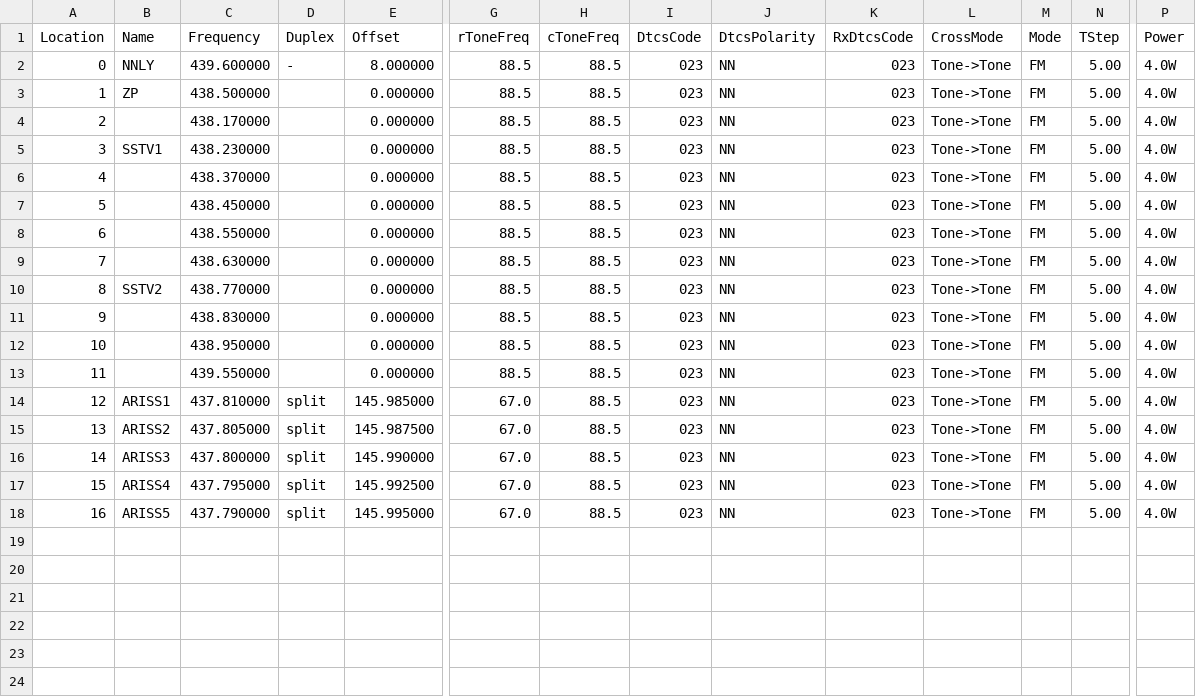
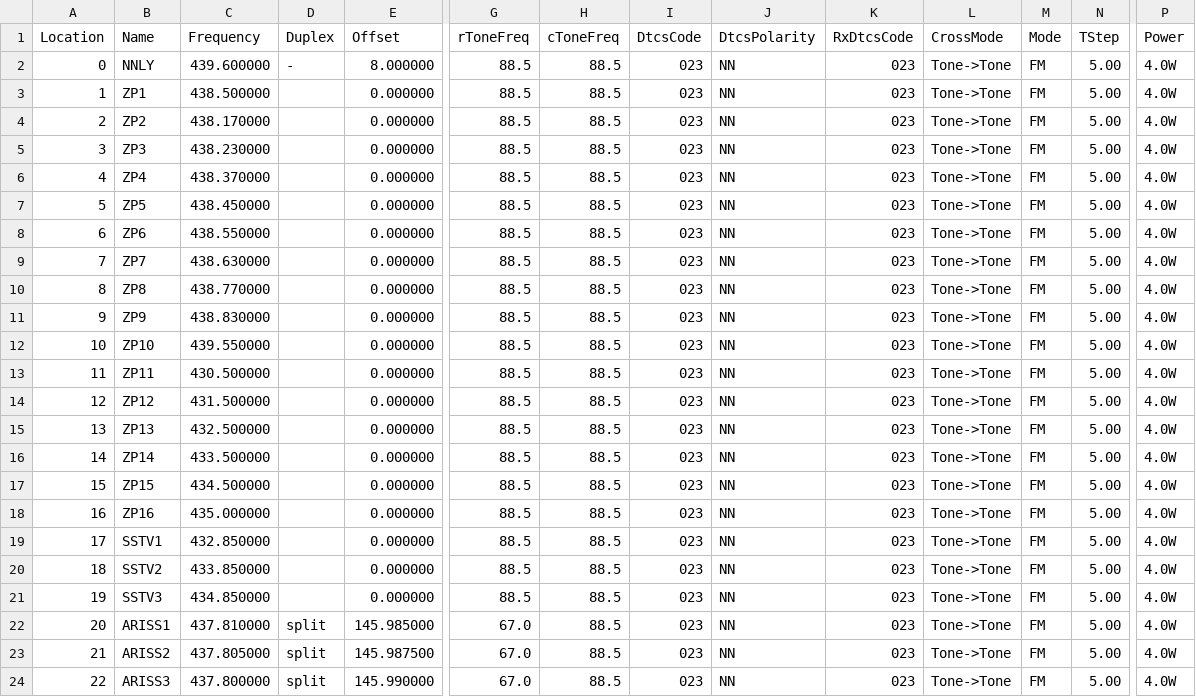
Before and after one commit to mike2718/cps-config, a CSV file: UV-5R_UHF.csv, drawn as a sheet; only a part is shown, gaps mark what is left out; the shorter side is filled out with more unchanged rows; removed rows and columns are numbered as before the commit, all else as after; rows hold the shown columns only; the diff names each change by its address in the sheet, - before the commit and + after, or states it on an @@ line.

```diff
--- a/UV-5R_UHF.csv
+++ b/UV-5R_UHF.csv
-B3 (Name): ZP
+B3 (Name): ZP1
-B4 (Name): (empty)
+B4 (Name): ZP2
-B5 (Name): SSTV1
+B5 (Name): ZP3
-B6 (Name): (empty)
+B6 (Name): ZP4
-B7 (Name): (empty)
+B7 (Name): ZP5
-B8 (Name): (empty)
+B8 (Name): ZP6
-B9 (Name): (empty)
+B9 (Name): ZP7
-B10 (Name): SSTV2
+B10 (Name): ZP8
-B11 (Name): (empty)
+B11 (Name): ZP9
-row 12: 10 |  | 438.950000 |  | 0.000000 | 88.5 | 88.5 | 023 | NN | 023 | Tone->Tone | FM | 5.00 | 4.0W
@@ column A (Location) renumbered from row 12 down @@
-B12 (Name): (empty)
+B12 (Name): ZP10
+row 13: 11 | ZP11 | 430.500000 |  | 0.000000 | 88.5 | 88.5 | 023 | NN | 023 | Tone->Tone | FM | 5.00 | 4.0W
+row 14: 12 | ZP12 | 431.500000 |  | 0.000000 | 88.5 | 88.5 | 023 | NN | 023 | Tone->Tone | FM | 5.00 | 4.0W
+row 15: 13 | ZP13 | 432.500000 |  | 0.000000 | 88.5 | 88.5 | 023 | NN | 023 | Tone->Tone | FM | 5.00 | 4.0W
+row 16: 14 | ZP14 | 433.500000 |  | 0.000000 | 88.5 | 88.5 | 023 | NN | 023 | Tone->Tone | FM | 5.00 | 4.0W
+row 17: 15 | ZP15 | 434.500000 |  | 0.000000 | 88.5 | 88.5 | 023 | NN | 023 | Tone->Tone | FM | 5.00 | 4.0W
+row 18: 16 | ZP16 | 435.000000 |  | 0.000000 | 88.5 | 88.5 | 023 | NN | 023 | Tone->Tone | FM | 5.00 | 4.0W
+row 19: 17 | SSTV1 | 432.850000 |  | 0.000000 | 88.5 | 88.5 | 023 | NN | 023 | Tone->Tone | FM | 5.00 | 4.0W
+row 20: 18 | SSTV2 | 433.850000 |  | 0.000000 | 88.5 | 88.5 | 023 | NN | 023 | Tone->Tone | FM | 5.00 | 4.0W
+row 21: 19 | SSTV3 | 434.850000 |  | 0.000000 | 88.5 | 88.5 | 023 | NN | 023 | Tone->Tone | FM | 5.00 | 4.0W
```
Also changed, not shown: 2 other files.
